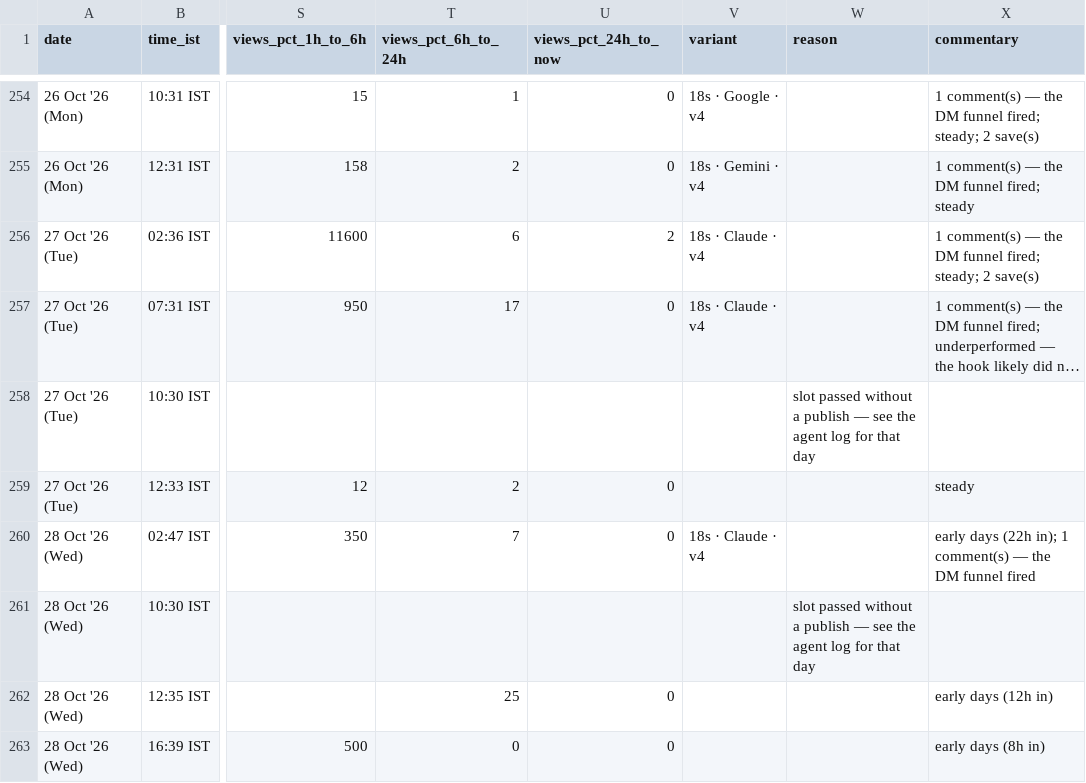
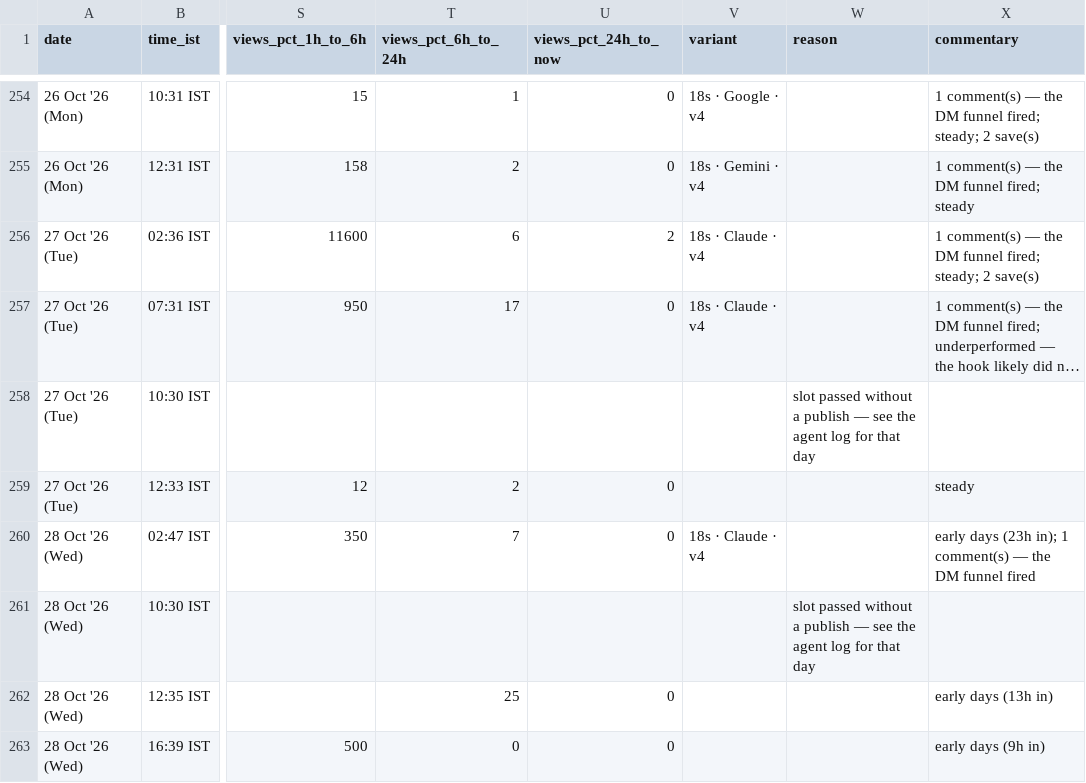
Before and after one commit to archit-akg13/architmittal.com, a CSV file: public/metrics/posts.csv, drawn as a sheet; only a part is shown, gaps mark what is left out; long unchanged cells end in …; the diff names each change by its address in the sheet, - before the commit and + after, or states it on an @@ line.

Commit message:
metrics: hourly snapshot [skip ci]

```diff
--- a/public/metrics/posts.csv
+++ b/public/metrics/posts.csv
-X260 (commentary): early days (22h in); 1…
+X260 (commentary): early days (23h in); 1…
-X262 (commentary): early days (12h in)
+X262 (commentary): early days (13h in)
-X263 (commentary): early days (8h in)
+X263 (commentary): early days (9h in)
```
Also changed, not shown: public/metrics/status.csv.
